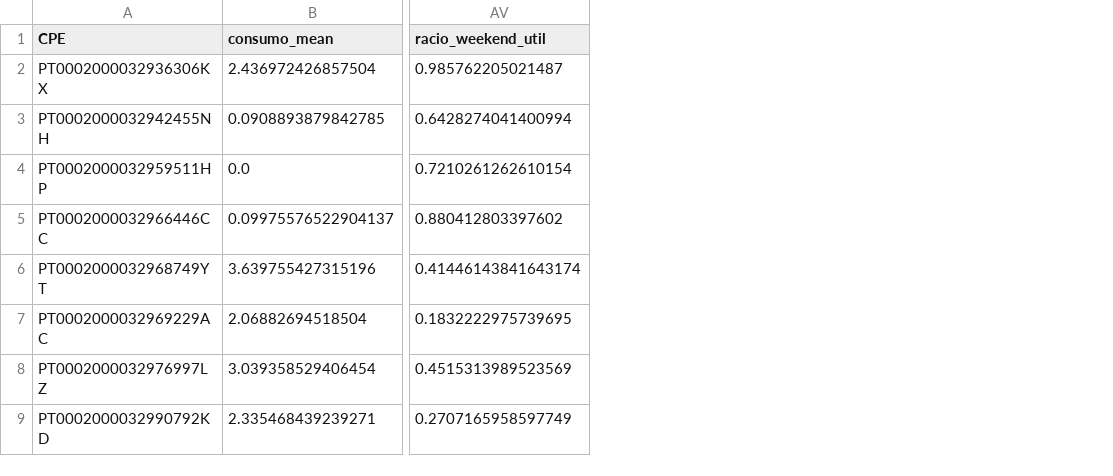
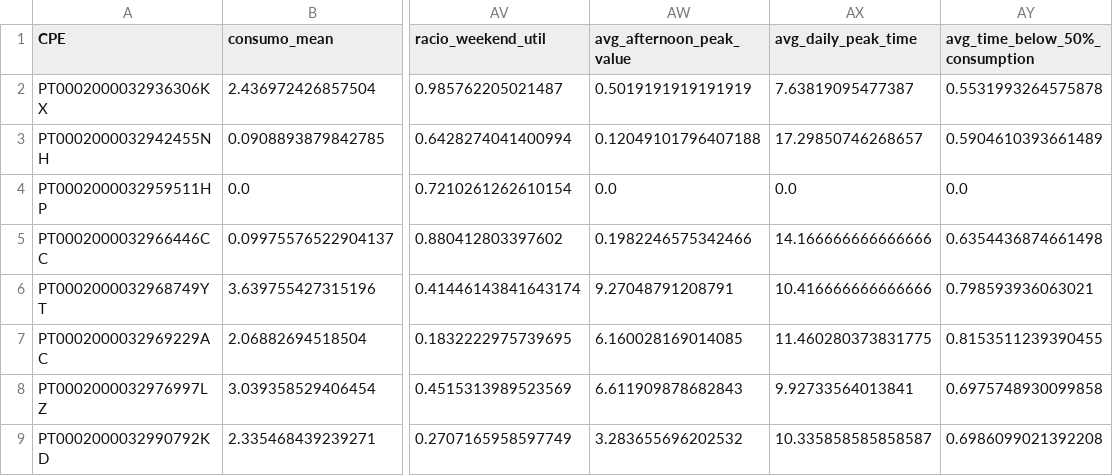
Before and after one commit to y0c0ms/IAA_MEI25, a CSV file: ProjetoFinal/data/intermediate/d4maia_cpe_features.csv, drawn as a sheet; only a part is shown, gaps mark what is left out; the diff names each change by its address in the sheet, - before the commit and + after, or states it on an @@ line.

Commit message:
projeto final v1.0

```diff
--- a/ProjetoFinal/data/intermediate/d4maia_cpe_features.csv
+++ b/ProjetoFinal/data/intermediate/d4maia_cpe_features.csv
+column AW (avg_afternoon_peak_value), rows 2-9: 0.5019191919191919 | 0.12049101796407188 | 0.0 | 0.1982246575342466 | 9.27048791208791 | 6.160028169014085 | 6.611909878682843 | 3.283655696202532
+column AX (avg_daily_peak_time), rows 2-9: 7.63819095477387 | 17.29850746268657 | 0.0 | 14.166666666666666 | 10.416666666666666 | 11.460280373831775 | 9.92733564013841 | 10.335858585858587
+column AY (avg_time_below_50%_consumption), rows 2-9: 0.5531993264575878 | 0.5904610393661489 | 0.0 | 0.6354436874661498 | 0.798593936063021 | 0.8153511239390455 | 0.6975748930099858 | 0.6986099021392208
```
Also changed, not shown: ProjetoFinal/data/intermediate/d4maia_cpe_clusters.csv, ProjetoFinal/data/intermediate/d4maia_feature_models_results.csv, 15 other files.
